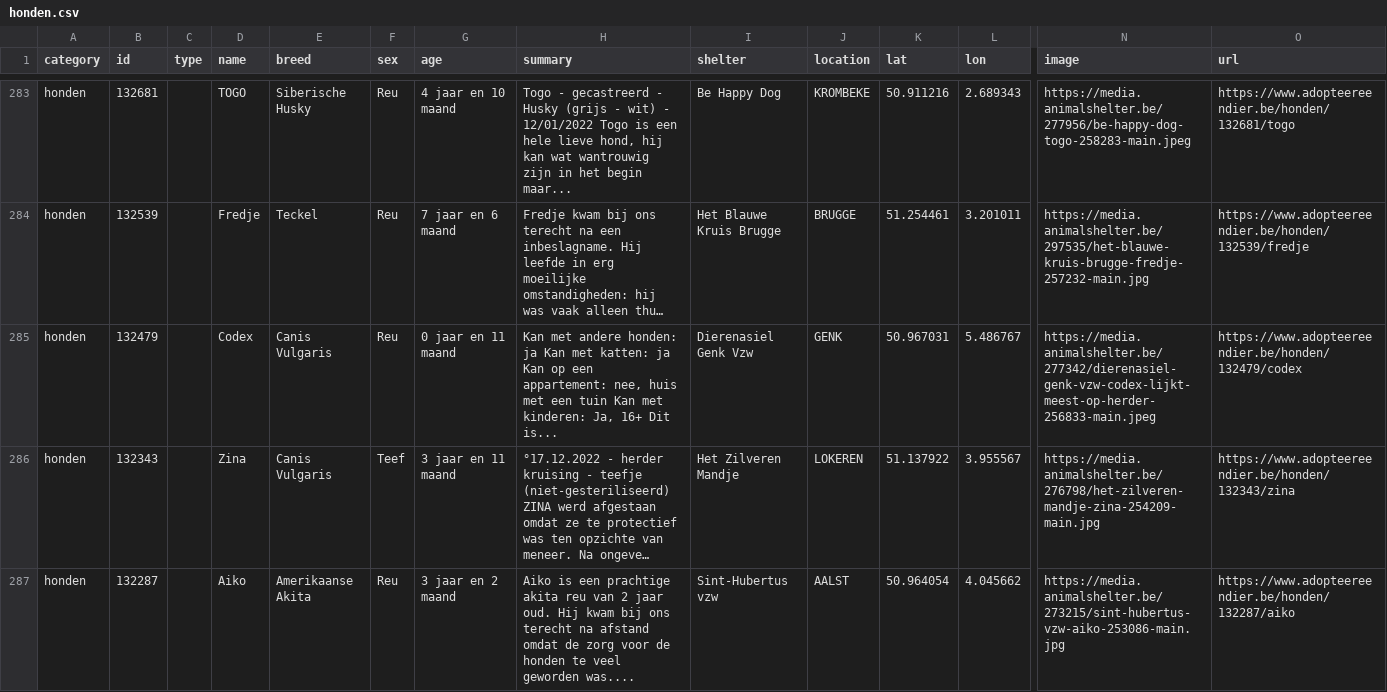
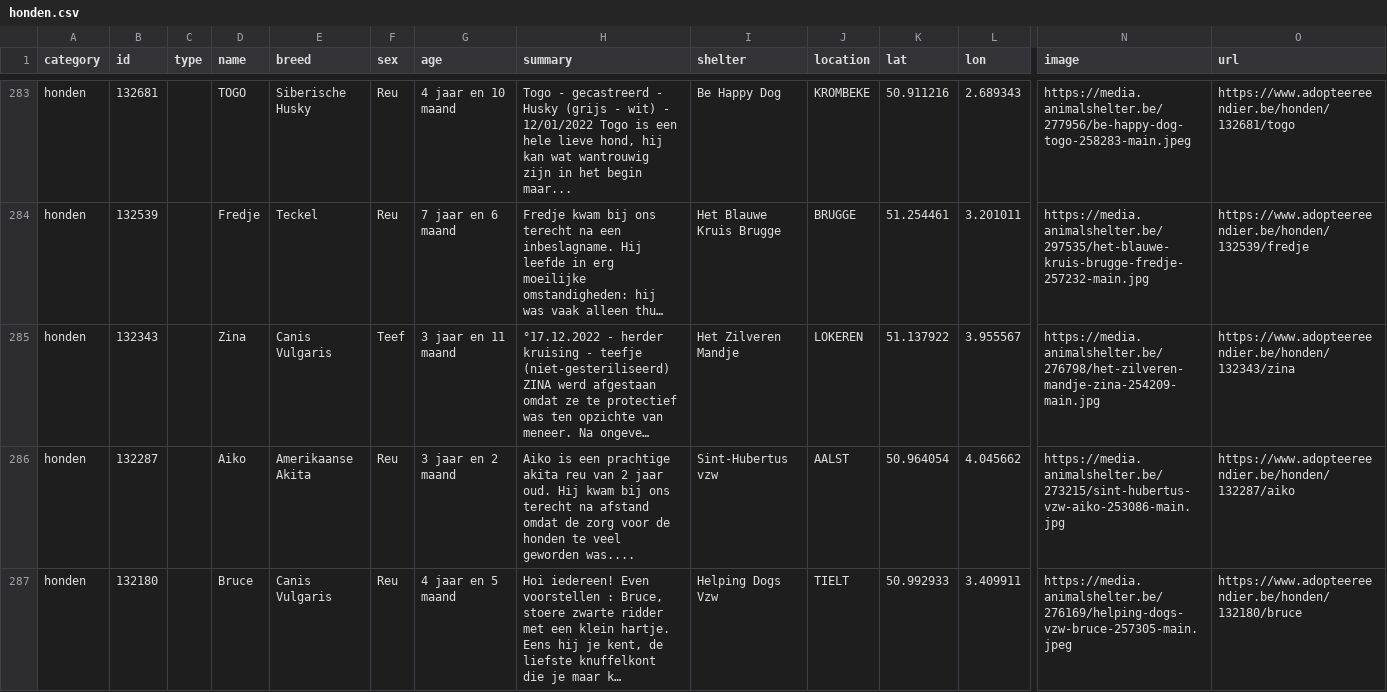
Before and after one commit to HansF/kitties, a CSV file: data/per-soort/honden.csv, drawn as a sheet; only a part is shown, gaps mark what is left out; the shorter side is filled out with more unchanged rows; long unchanged cells end in …; removed rows and columns are numbered as before the commit, all else as after; rows hold the shown columns only; the diff covers the shown part only; the diff names each change by its address in the sheet, - before the commit and + after, or states it on an @@ line.

```diff
--- a/data/per-soort/honden.csv
+++ b/data/per-soort/honden.csv
-row 285: honden | 132479 |  | Codex | Canis Vulgaris | Reu | 0 jaar en 11 maand | Kan met andere honden: ja Kan met katten: ja Kan op een appartement: nee, huis met een tuin Kan met kinderen: Ja, 16+ Dit is... | Dierenasiel Genk Vzw | GENK | 50.967031 | 5.486767 | https://media.animalshelter.be/277342/dierenasiel-genk-vzw-codex-lijkt-meest-op-herder-256833-main.jpeg | https://www.adopteereendier.be/honden/132479/codex
```
Also changed, not shown: 4 added rows and 5 removed rows elsewhere in this file, data/animals.csv, data/changes.csv, 41 other files.
